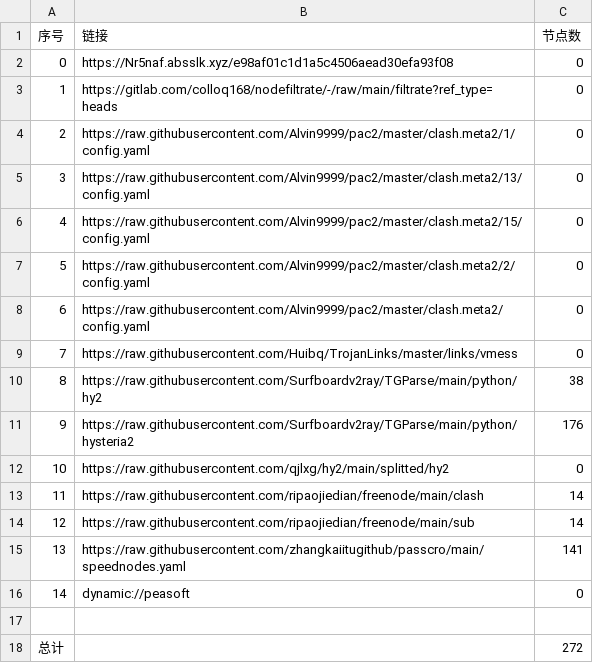
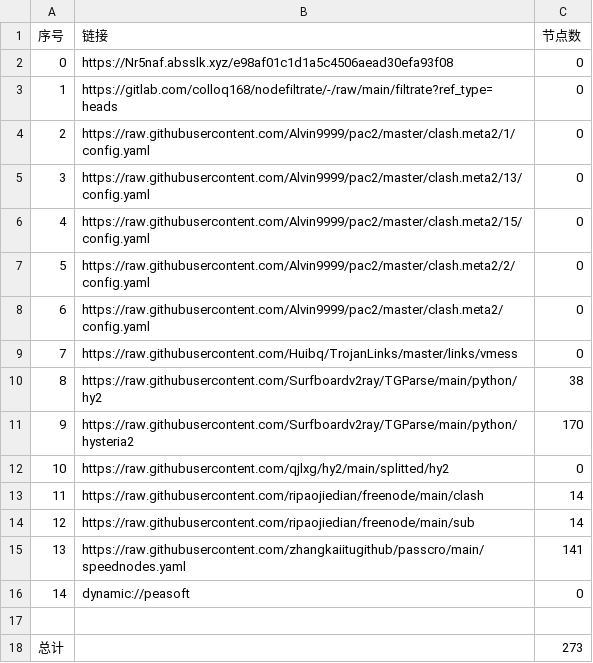
Before and after one commit to dalazhi/AutoMergePublicNodes, a CSV file: list_result.csv, drawn as a sheet.

```diff
--- a/list_result.csv
+++ b/list_result.csv
@@ -10,3 +10,3 @@
 8,https://raw.githubusercontent.com/Surfboardv2ray/TGParse/main/python/hy2,38
-9,https://raw.githubusercontent.com/Surfboardv2ray/TGParse/main/python/hysteria2,176
+9,https://raw.githubusercontent.com/Surfboardv2ray/TGParse/main/python/hysteria2,170
 10,https://raw.githubusercontent.com/qjlxg/hy2/main/splitted/hy2,0
@@ -17,2 +17,2 @@
 
-总计,,272
+总计,,273
```
Also changed, not shown: 7 other files.
